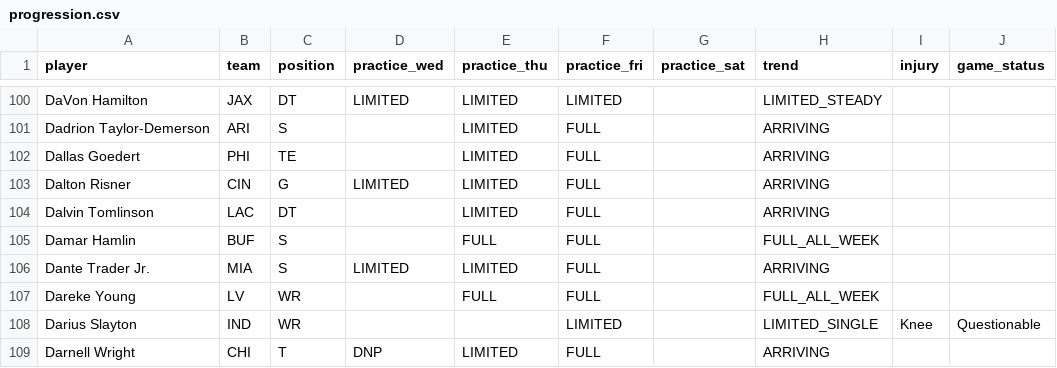
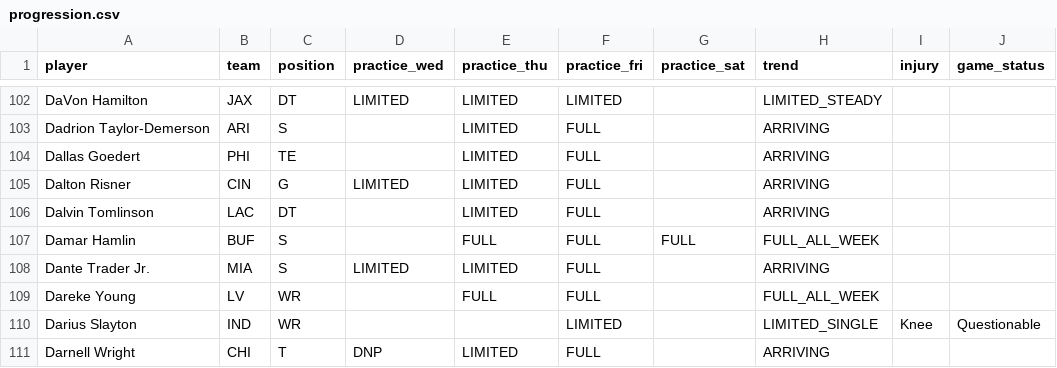
Before and after one commit to russellkt/practice-report-archive, a CSV file: progression/progression.csv, drawn as a sheet; only a part is shown, gaps mark what is left out; addresses are those after the commit; the diff covers the shown part only; the diff names each change by its address in the sheet, - before the commit and + after, or states it on an @@ line.

```diff
--- a/progression/progression.csv
+++ b/progression/progression.csv
-G107 (practice_sat): (empty)
+G107 (practice_sat): FULL
```
Also changed, not shown: 4 added rows and 52 edited cells elsewhere in this file, 4 other files.
